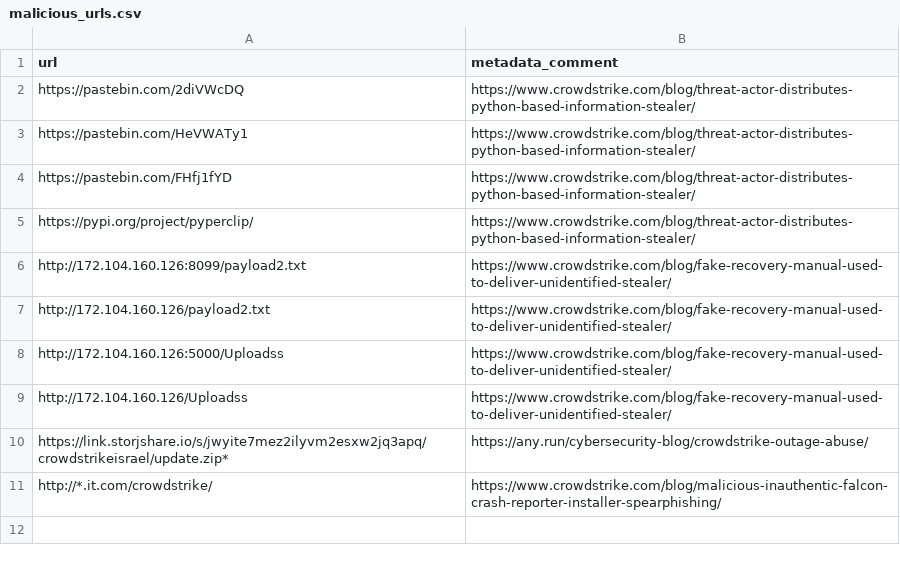
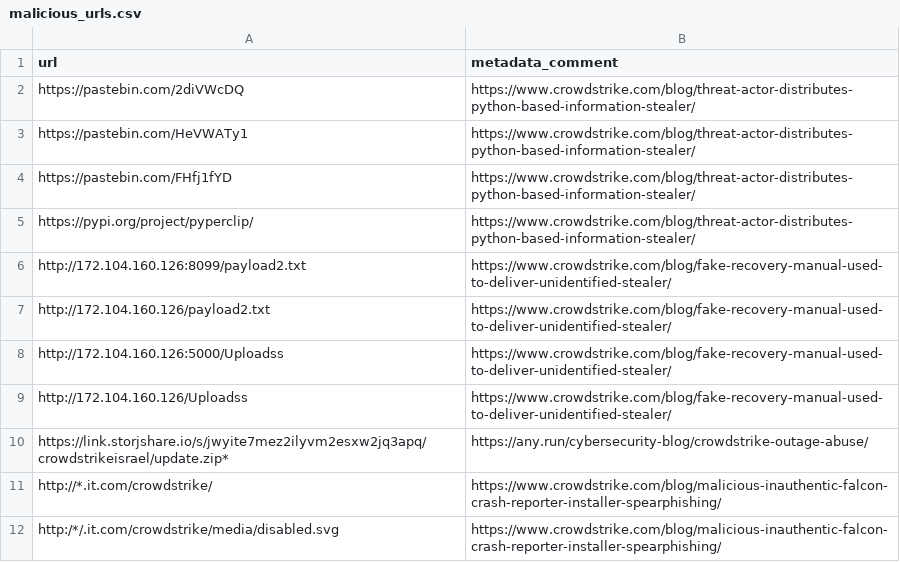
Before and after one commit to mthcht/Purpleteam, a CSV file: Detection/Threat Hunting/CROWDSTRIKE_BSOD_scams/IOCS/malicious_urls.csv, drawn as a sheet; the diff names each change by its address in the sheet, - before the commit and + after, or states it on an @@ line.

Commit message:
Update malicious_urls.csv

```diff
--- a/Detection/Threat Hunting/CROWDSTRIKE_BSOD_scams/IOCS/malicious_urls.csv
+++ b/Detection/Threat Hunting/CROWDSTRIKE_BSOD_scams/IOCS/malicious_urls.csv
+row 12: http:/*/.it.com/crowdstrike/media/disabled.svg | https://www.crowdstrike.com/blog/malicious-inauthentic-falcon-crash-reporter-installer-spearphishing/
```
